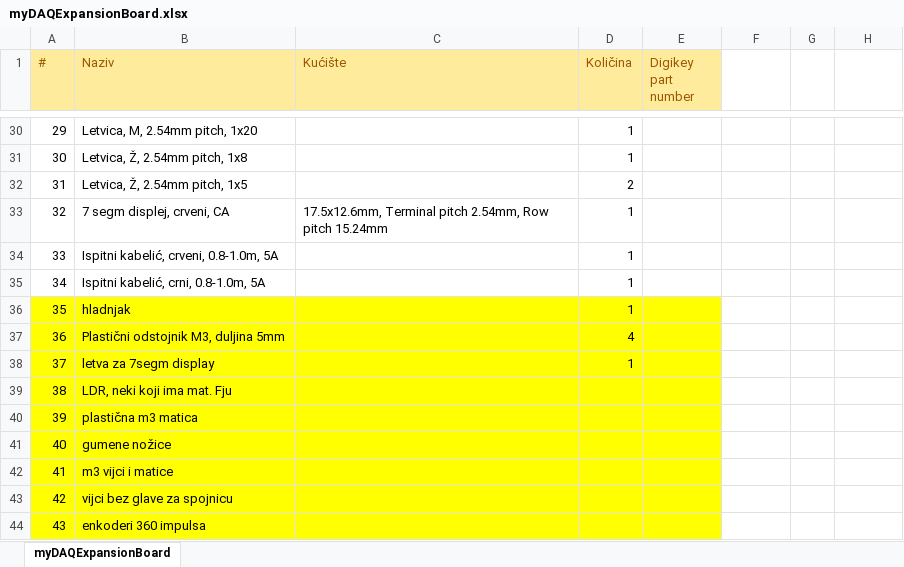
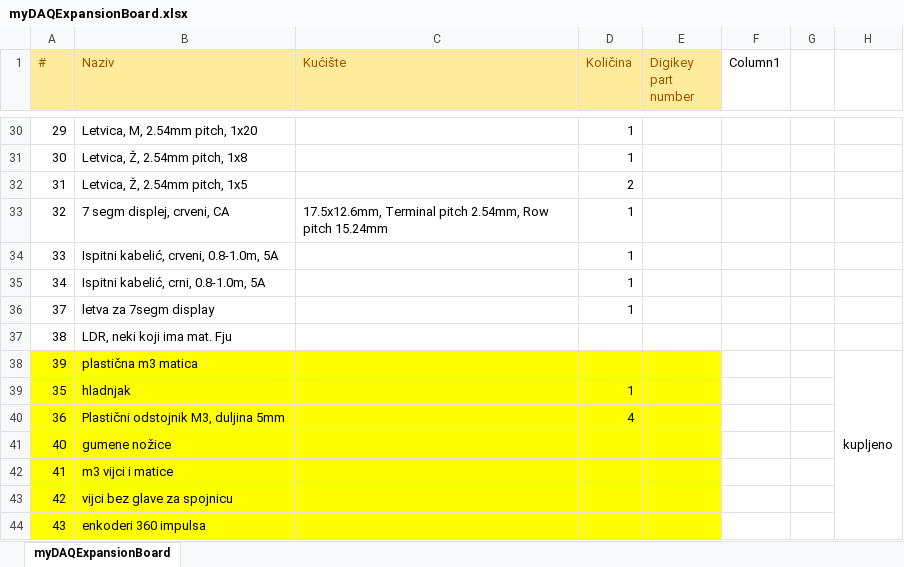
Before and after one commit to jkordek1/myDAQ-Expansion-Board, an Excel workbook: KiCAD files/myDAQExpansionBoard/bom/myDAQExpansionBoard.xlsx, sheet myDAQExpansionBoard, drawn as a sheet; only a part is shown, gaps mark what is left out; values as stored, in another font and other column widths than the file's, no borders; table styles not drawn; removed rows and columns are numbered as before the commit, all else as after; the diff names each change by its address in the sheet, - before the commit and + after, or states it on an @@ line.

Commit message:
Update myDAQExpansionBoard.xlsx

```diff
--- a/KiCAD files/myDAQExpansionBoard/bom/myDAQExpansionBoard.xlsx (sheet myDAQExpansionBoard)
+++ b/KiCAD files/myDAQExpansionBoard/bom/myDAQExpansionBoard.xlsx (sheet myDAQExpansionBoard)
-F1: (empty)
+F1: Column1
@@ row 38 moved to row 36: 37 @@
@@ row 39 moved to row 37: 38 @@
+row 38: 39 | plastična m3 matica |  |  |  |  |  | kupljeno
-row 40: 39 | plastična m3 matica
```
